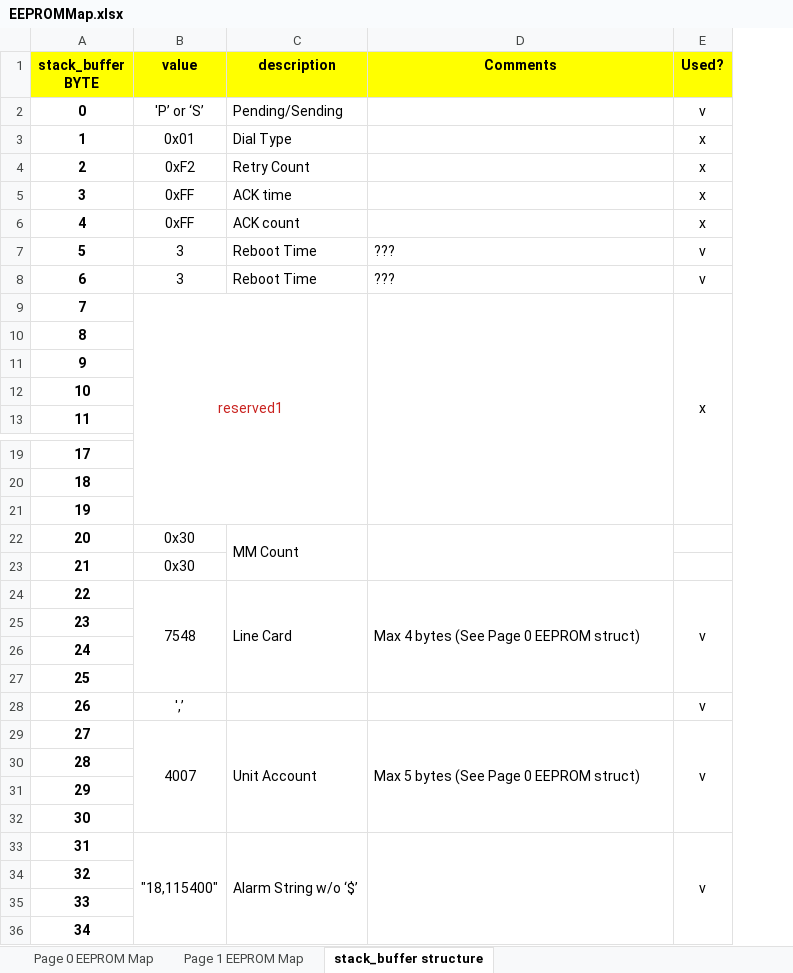
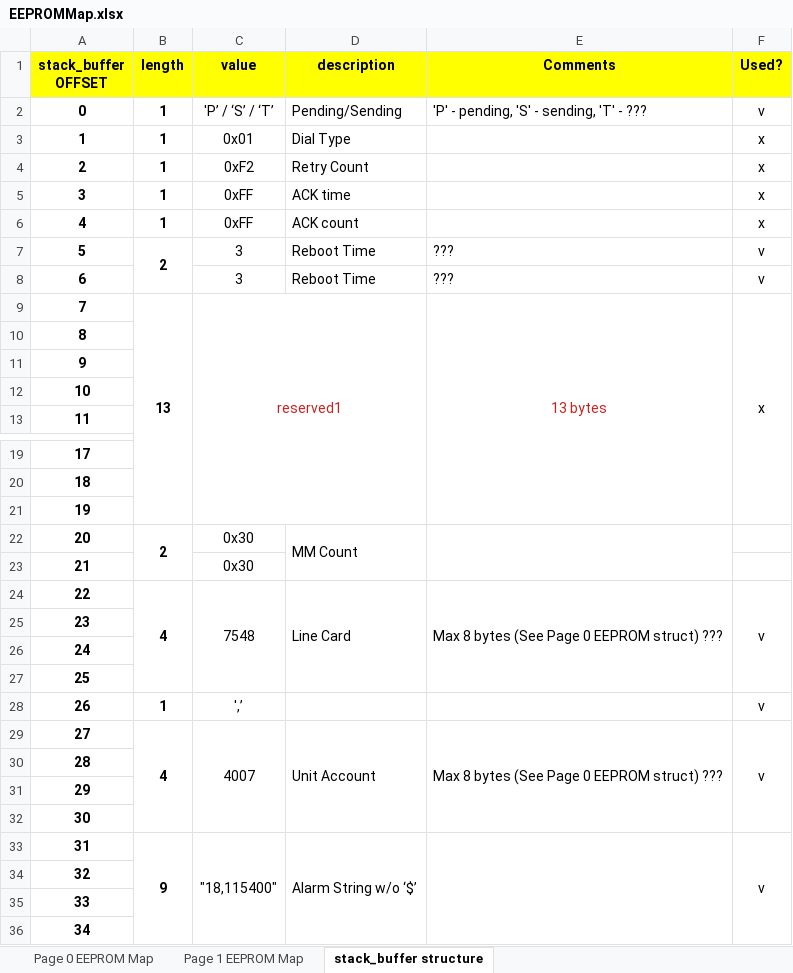
Before and after one commit to mouchuanlin/SuperHub-IC-TEST, an Excel workbook: EEPROMMap.xlsx, sheet stack_buffer structure, drawn as a sheet; only a part is shown, gaps mark what is left out; values as stored, in another font and other column widths than the file's, no borders; addresses are those after the commit; the diff names each change by its address in the sheet, - before the commit and + after, or states it on an @@ line.

Commit message:
Modified stack_buffer to be a union of uint8_t array and emc_t struct.

```diff
--- a/EEPROMMap.xlsx (sheet stack_buffer structure)
+++ b/EEPROMMap.xlsx (sheet stack_buffer structure)
+column B (length), rows 2-9: 1 | 1 | 1 | 1 | 1 | 2 |  | 13; rows 22-33: 2 |  | 4 |  |  |  | 1 | 4 |  |  |  | 9
-A1: stack_buffer BYTE
+A1: stack_buffer OFFSET
-C2 (value): 'P’ or ‘S’
+C2 (value): 'P’ / ‘S’ / ‘T’
-E2 (Comments): (empty)
+E2 (Comments): 'P' - pending, 'S' - sending, 'T' - ???
-E9 (Comments): (empty)
+E9 (Comments): 13 bytes
-E24 (Comments): Max 4 bytes (See Page 0 EEPROM struct)
+E24 (Comments): Max 8 bytes (See Page 0 EEPROM struct) ???
-E29 (Comments): Max 5 bytes (See Page 0 EEPROM struct)
+E29 (Comments): Max 8 bytes (See Page 0 EEPROM struct) ???
```
Also changed, not shown: 16 other files.
